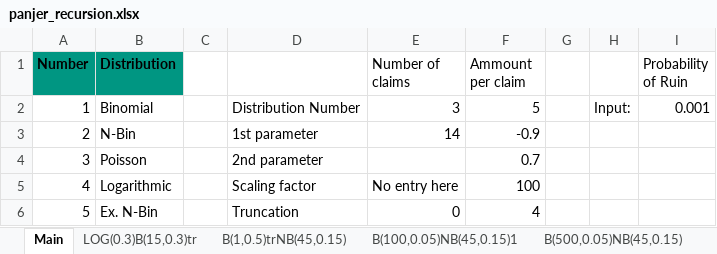
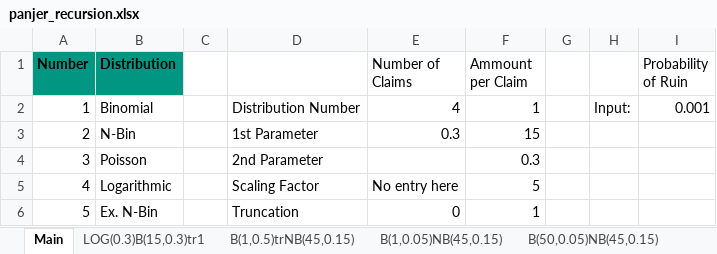
Before and after one commit to XaverWangerpohl/Panjer_recursion, an Excel workbook: panjer_recursion.xlsx, sheet Main, drawn as a sheet; values as stored, in another font and other column widths than the file's, no borders; table styles not drawn; the diff names each change by its address in the sheet, - before the commit and + after, or states it on an @@ line.

```diff
--- a/panjer_recursion.xlsx (sheet Main)
+++ b/panjer_recursion.xlsx (sheet Main)
-sheet tab: B(100,0.05)NB(45,0.15)1
+sheet tab: B(50,0.05)NB(45,0.15)
-sheet tab: LOG(0.3)B(15,0.3)tr
+sheet tab: LOG(0.3)B(15,0.3)tr1
+sheet tab: B(1,0.05)NB(45,0.15)
-E1: Number of claims
+E1: Number of Claims
-F1: Ammount per claim
+F1: Ammount per Claim
-E2 (Number of Claims): 3
+E2 (Number of Claims): 4
-F2 (Ammount per Claim): 5
+F2 (Ammount per Claim): 1
-D3: 1st parameter
+D3: 1st Parameter
-E3 (Number of Claims): 14
+E3 (Number of Claims): 0.3
-F3 (Ammount per Claim): -0.9
+F3 (Ammount per Claim): 15
-D4: 2nd parameter
+D4: 2nd Parameter
-F4 (Ammount per Claim): 0.7
+F4 (Ammount per Claim): 0.3
-D5: Scaling factor
+D5: Scaling Factor
-F5 (Ammount per Claim): 100
+F5 (Ammount per Claim): 5
-F6 (Ammount per Claim): 4
+F6 (Ammount per Claim): 1
```
Also changed, not shown: sheet B(500,0.05)NB(45,0.15)1, sheet P(14)ENB(-0.9,0.7), sheet B(100,0.05)NB(45,0.15), sheet B(50,0.05)NB(45,0.15), sheet B(1,0.5)trENB(-0.9,0.7), sheet B(1,0.5)trNB(45,0.15), other sheet tabs, charts or pictures, 1 other file.
